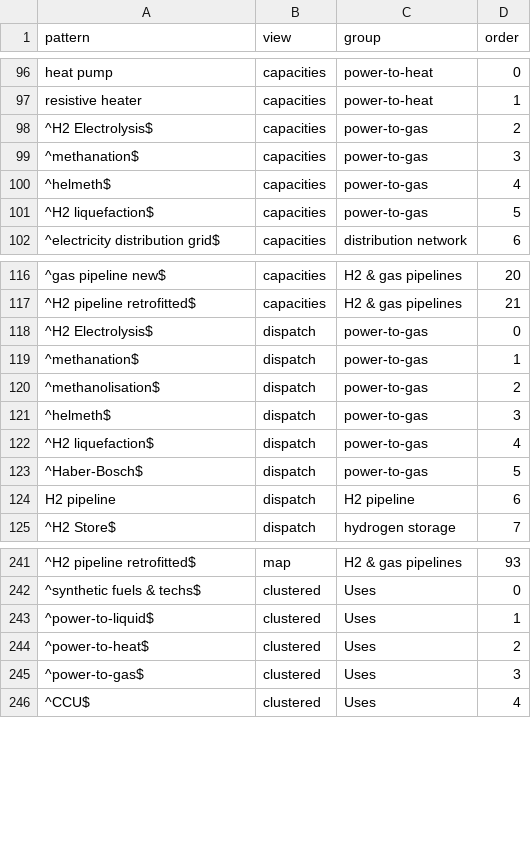
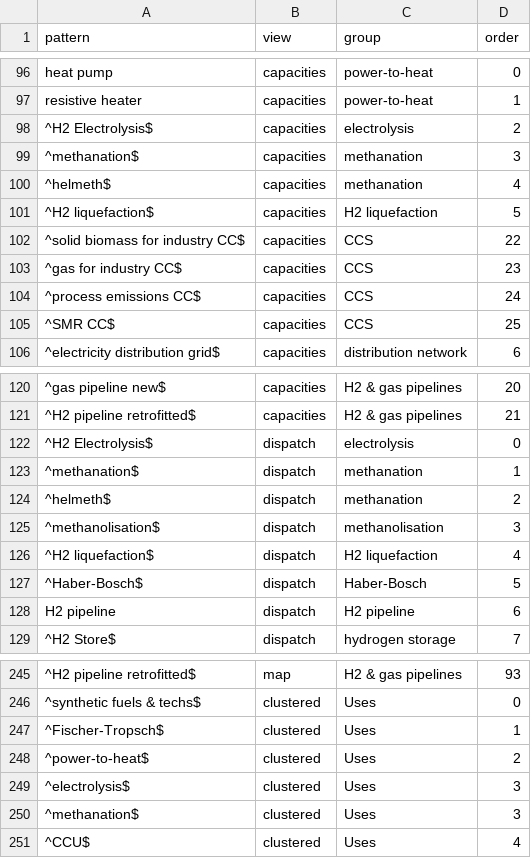
Before and after one commit to IntSusEnergySystems/pypsa2html, a CSV file: src/pypsa2html/data/tech_groups.csv, drawn as a sheet; only a part is shown, gaps mark what is left out; removed rows and columns are numbered as before the commit, all else as after; the diff covers the shown part only; the diff names each change by its address in the sheet, - before the commit and + after, or states it on an @@ line.

```diff
--- a/src/pypsa2html/data/tech_groups.csv
+++ b/src/pypsa2html/data/tech_groups.csv
-C98 (group): power-to-gas
+C98 (group): electrolysis
-C99:C100 (group): power-to-gas
+C99:C100 (group): methanation
-C101 (group): power-to-gas
+C101 (group): H2 liquefaction
+row 102: ^solid biomass for industry CC$ | capacities | CCS | 22
+row 103: ^gas for industry CC$ | capacities | CCS | 23
+row 104: ^process emissions CC$ | capacities | CCS | 24
+row 105: ^SMR CC$ | capacities | CCS | 25
-C122 (group): power-to-gas
+C122 (group): electrolysis
-C123 (group): power-to-gas
+C123 (group): methanation
+row 124: ^helmeth$ | dispatch | methanation | 2
-C125 (group): power-to-gas
+C125 (group): methanolisation
-D125 (order): 2
+D125 (order): 3
-row 121: ^helmeth$ | dispatch | power-to-gas | 3
-C126 (group): power-to-gas
+C126 (group): H2 liquefaction
-C127 (group): power-to-gas
+C127 (group): Haber-Bosch
-A247 (pattern): ^power-to-liquid$
+A247 (pattern): ^Fischer-Tropsch$
-A249 (pattern): ^power-to-gas$
+A249 (pattern): ^electrolysis$
+row 250: ^methanation$ | clustered | Uses | 3
```
Also changed, not shown: 12 edited cells elsewhere in this file, src/pypsa2html/data/tech_colors.csv, 12 other files.
